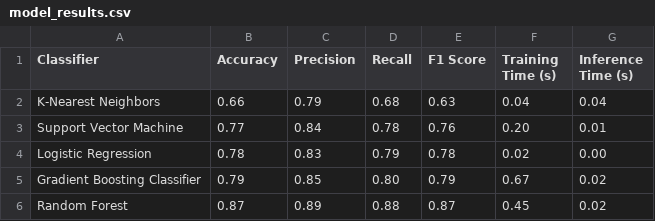
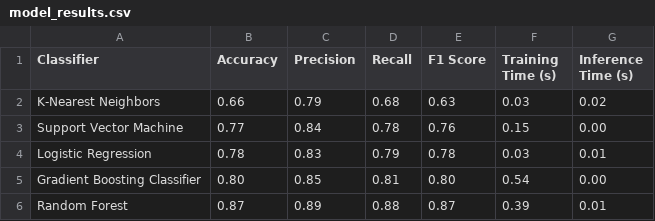
Before and after one commit to CallumJMac/prompt_classification, a CSV file: model_results.csv, drawn as a sheet.

```diff
--- a/model_results.csv
+++ b/model_results.csv
@@ -1,6 +1,6 @@
 Classifier,Accuracy,Precision,Recall,F1 Score,Training Time (s),Inference Time (s)
-K-Nearest Neighbors,0.66,0.79,0.68,0.63,0.04,0.04
-Support Vector Machine,0.77,0.84,0.78,0.76,0.20,0.01
-Logistic Regression,0.78,0.83,0.79,0.78,0.02,0.00
-Gradient Boosting Classifier,0.79,0.85,0.80,0.79,0.67,0.02
-Random Forest,0.87,0.89,0.88,0.87,0.45,0.02
+K-Nearest Neighbors,0.66,0.79,0.68,0.63,0.03,0.02
+Support Vector Machine,0.77,0.84,0.78,0.76,0.15,0.00
+Logistic Regression,0.78,0.83,0.79,0.78,0.03,0.01
+Gradient Boosting Classifier,0.80,0.85,0.81,0.80,0.54,0.00
+Random Forest,0.87,0.89,0.88,0.87,0.39,0.01
```
Also changed, not shown: 8 other files.
